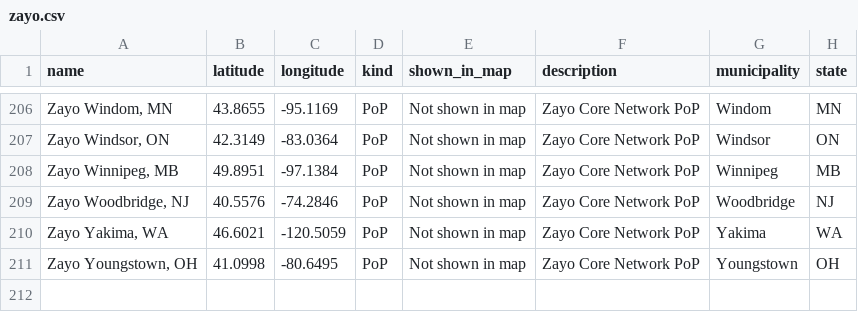
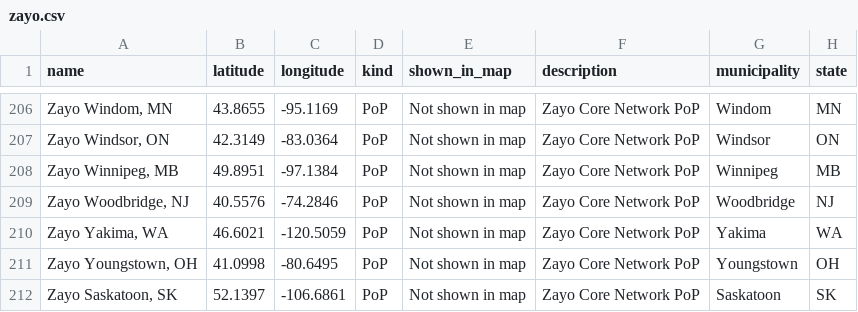
Before and after one commit to 10U-Labs/wan-graph-synthesizer, a CSV file: data/vertices/carriers/zayo.csv, drawn as a sheet; only a part is shown, gaps mark what is left out; the diff names each change by its address in the sheet, - before the commit and + after, or states it on an @@ line.

```diff
--- a/data/vertices/carriers/zayo.csv
+++ b/data/vertices/carriers/zayo.csv
+row 212: Zayo Saskatoon, SK | 52.1397 | -106.6861 | PoP | Not shown in map | Zayo Core Network PoP | Saskatoon | SK
```
Also changed, not shown: data/vertices/carriers/cogent.csv.
